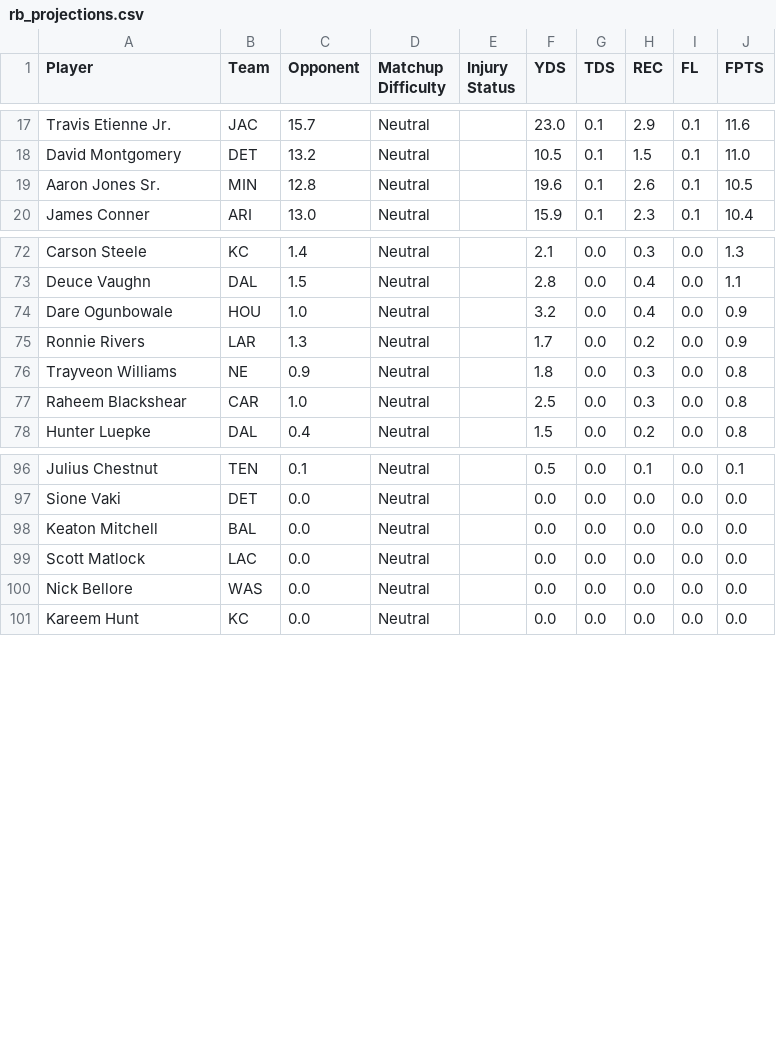
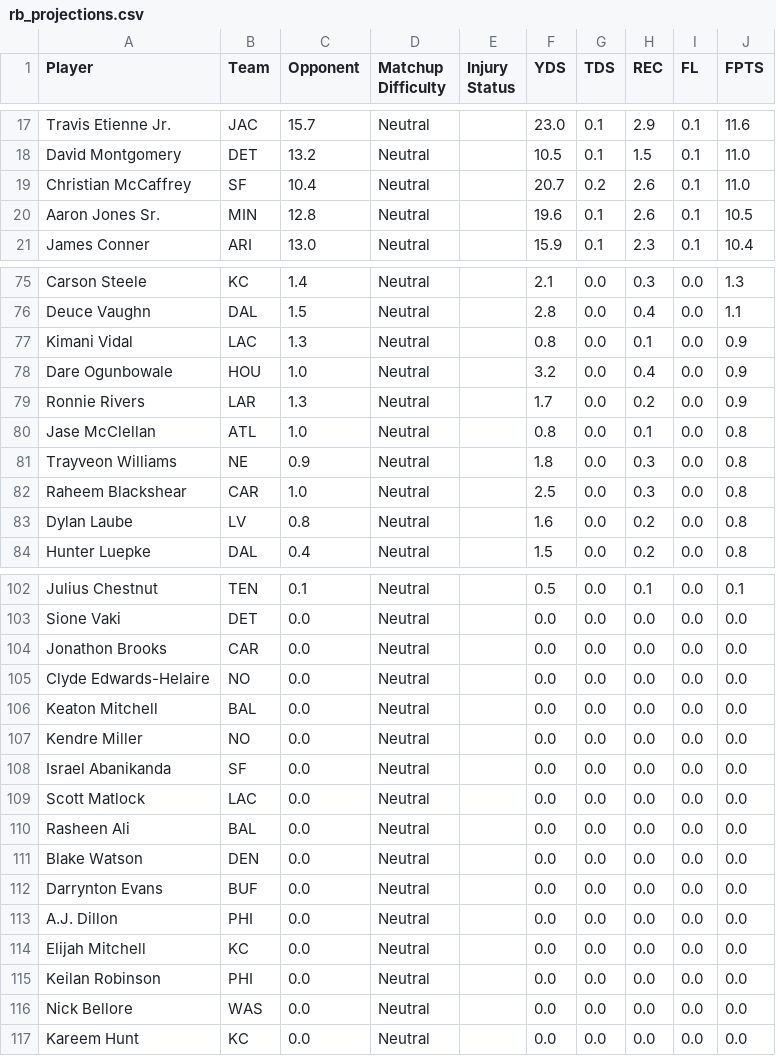
Before and after one commit to CurtisEmmanuel20/4dn, a CSV file: data/rb_projections.csv, drawn as a sheet; only a part is shown, gaps mark what is left out; the diff covers the shown part only.

```diff
--- a/data/rb_projections.csv
+++ b/data/rb_projections.csv
@@ -18,2 +18,3 @@ Travis Etienne Jr.,JAC,15.7,Neutral,,23.0,0.1,2.9,0.1,11.6
 David Montgomery,DET,13.2,Neutral,,10.5,0.1,1.5,0.1,11.0
+Christian McCaffrey,SF,10.4,Neutral,,20.7,0.2,2.6,0.1,11.0
 Aaron Jones Sr.,MIN,12.8,Neutral,,19.6,0.1,2.6,0.1,10.5
@@ -73,6 +76,9 @@ Carson Steele,KC,1.4,Neutral,,2.1,0.0,0.3,0.0,1.3
 Deuce Vaughn,DAL,1.5,Neutral,,2.8,0.0,0.4,0.0,1.1
+Kimani Vidal,LAC,1.3,Neutral,,0.8,0.0,0.1,0.0,0.9
 Dare Ogunbowale,HOU,1.0,Neutral,,3.2,0.0,0.4,0.0,0.9
 Ronnie Rivers,LAR,1.3,Neutral,,1.7,0.0,0.2,0.0,0.9
+Jase McClellan,ATL,1.0,Neutral,,0.8,0.0,0.1,0.0,0.8
 Trayveon Williams,NE,0.9,Neutral,,1.8,0.0,0.3,0.0,0.8
 Raheem Blackshear,CAR,1.0,Neutral,,2.5,0.0,0.3,0.0,0.8
+Dylan Laube,LV,0.8,Neutral,,1.6,0.0,0.2,0.0,0.8
 Hunter Luepke,DAL,0.4,Neutral,,1.5,0.0,0.2,0.0,0.8
@@ -97,4 +103,14 @@ Julius Chestnut,TEN,0.1,Neutral,,0.5,0.0,0.1,0.0,0.1
 Sione Vaki,DET,0.0,Neutral,,0.0,0.0,0.0,0.0,0.0
+Jonathon Brooks,CAR,0.0,Neutral,,0.0,0.0,0.0,0.0,0.0
+Clyde Edwards-Helaire,NO,0.0,Neutral,,0.0,0.0,0.0,0.0,0.0
 Keaton Mitchell,BAL,0.0,Neutral,,0.0,0.0,0.0,0.0,0.0
+Kendre Miller,NO,0.0,Neutral,,0.0,0.0,0.0,0.0,0.0
+Israel Abanikanda,SF,0.0,Neutral,,0.0,0.0,0.0,0.0,0.0
 Scott Matlock,LAC,0.0,Neutral,,0.0,0.0,0.0,0.0,0.0
+Rasheen Ali,BAL,0.0,Neutral,,0.0,0.0,0.0,0.0,0.0
+Blake Watson,DEN,0.0,Neutral,,0.0,0.0,0.0,0.0,0.0
+Darrynton Evans,BUF,0.0,Neutral,,0.0,0.0,0.0,0.0,0.0
+A.J. Dillon,PHI,0.0,Neutral,,0.0,0.0,0.0,0.0,0.0
+Elijah Mitchell,KC,0.0,Neutral,,0.0,0.0,0.0,0.0,0.0
+Keilan Robinson,PHI,0.0,Neutral,,0.0,0.0,0.0,0.0,0.0
 Nick Bellore,WAS,0.0,Neutral,,0.0,0.0,0.0,0.0,0.0
```
Also changed, not shown: 3 added rows and 8 edited cells elsewhere in this file, data/qb_projections.csv, data/wr_projections.csv, 24 other files.
